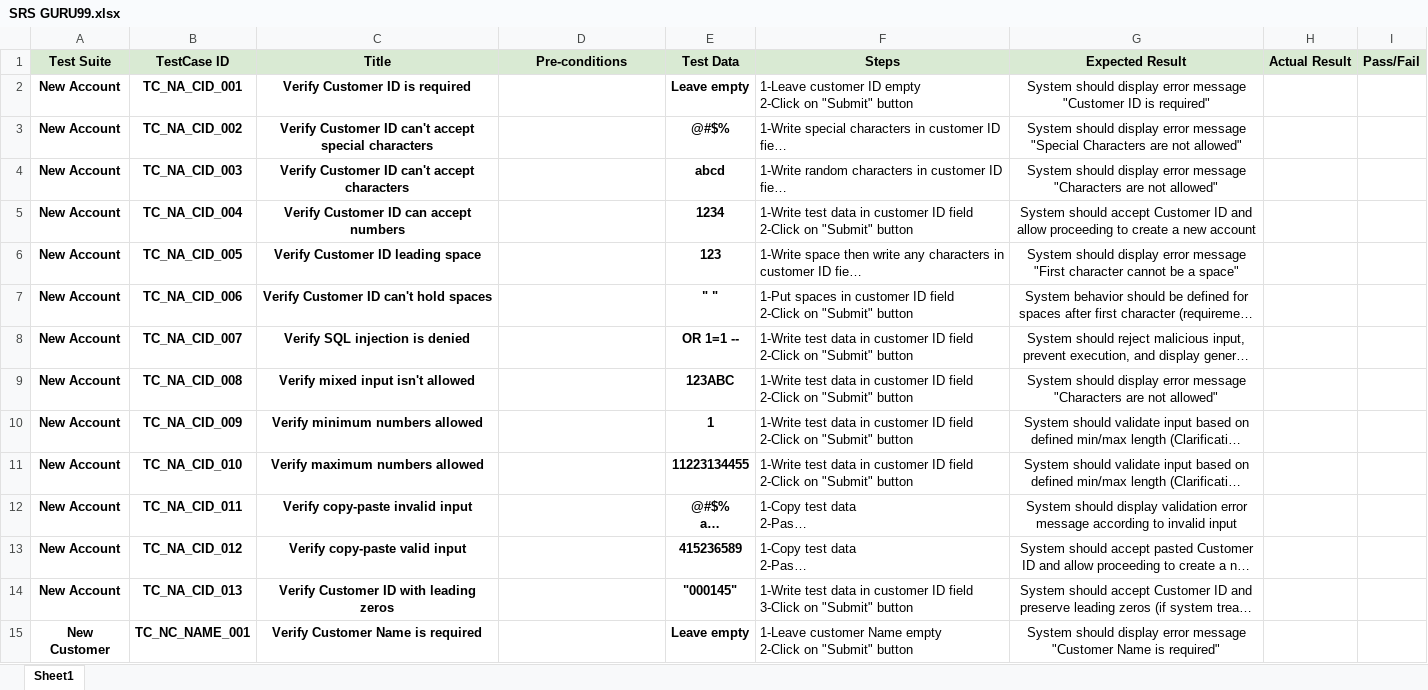
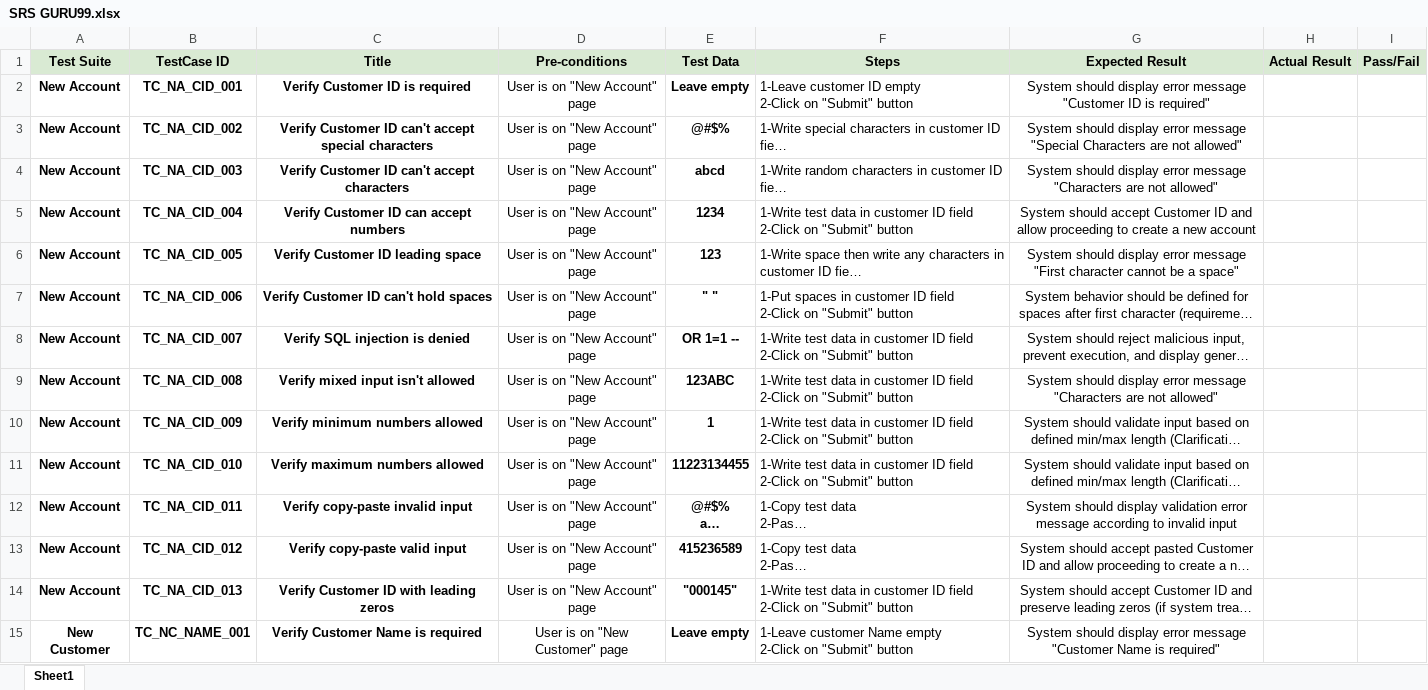
Before and after one commit to yassenryan/QA-Manual-Testing, an Excel workbook: Guru 99/SRS GURU99.xlsx, sheet Sheet1, drawn as a sheet; only a part is shown; long unchanged cells end in …; values as stored, in another font and other column widths than the file's, no borders; ↵ is a line break in a cell; the diff covers the shown part only; the diff names each change by its address in the sheet, - before the commit and + after, or states it on an @@ line.

```diff
--- a/Guru 99/SRS GURU99.xlsx (sheet Sheet1)
+++ b/Guru 99/SRS GURU99.xlsx (sheet Sheet1)
-D2:D14 (Pre-conditions): (empty)
+D2:D14 (Pre-conditions): User is on "New Account" page
-F14 (Steps): …ID field ↵ 3-Click on "Submit"…
+F14 (Steps): …ID field ↵ 2-Click on "Submit"…
-D15 (Pre-conditions): (empty)
+D15 (Pre-conditions): User is on "New Customer" page
```
Also changed, not shown: 28 added rows and 45 edited cells elsewhere in this sheet.
